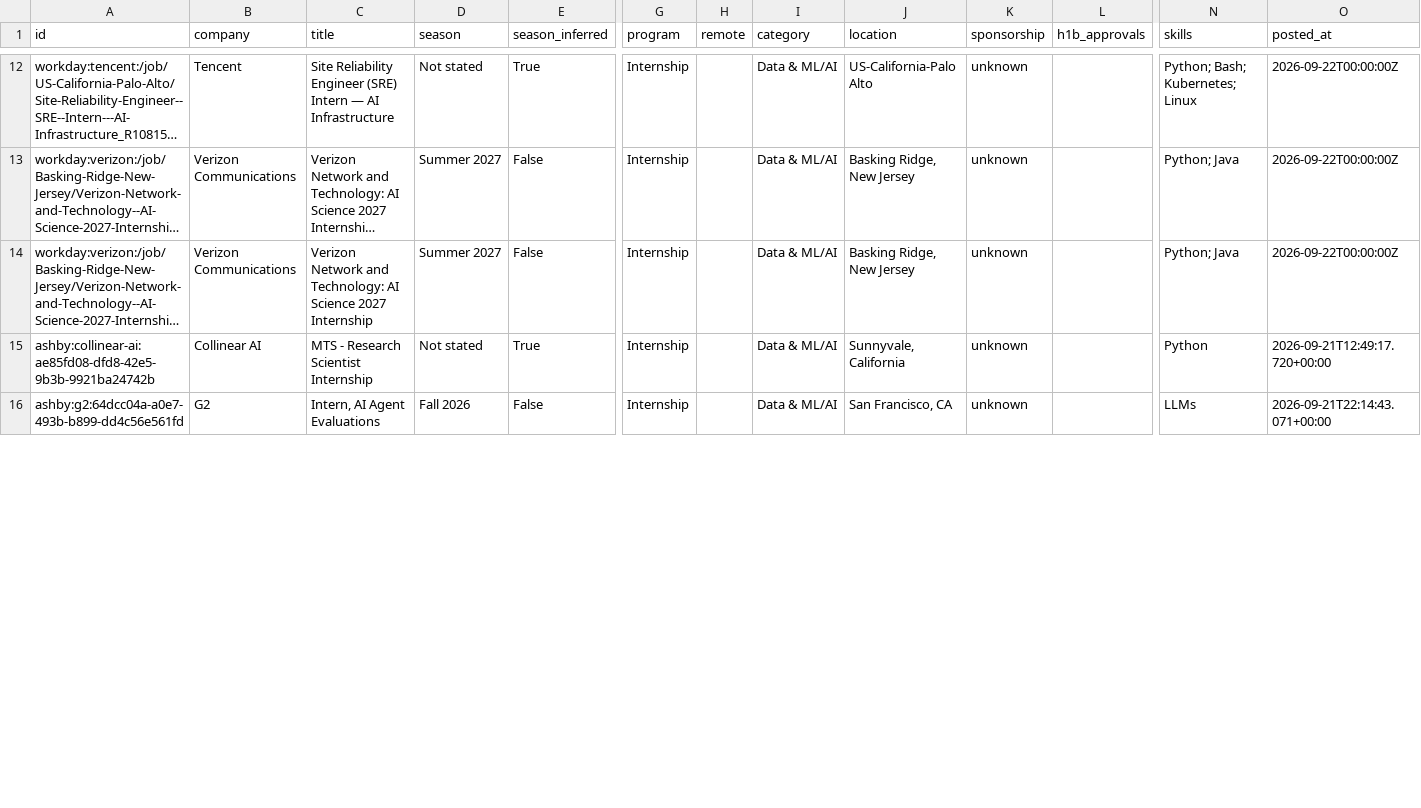
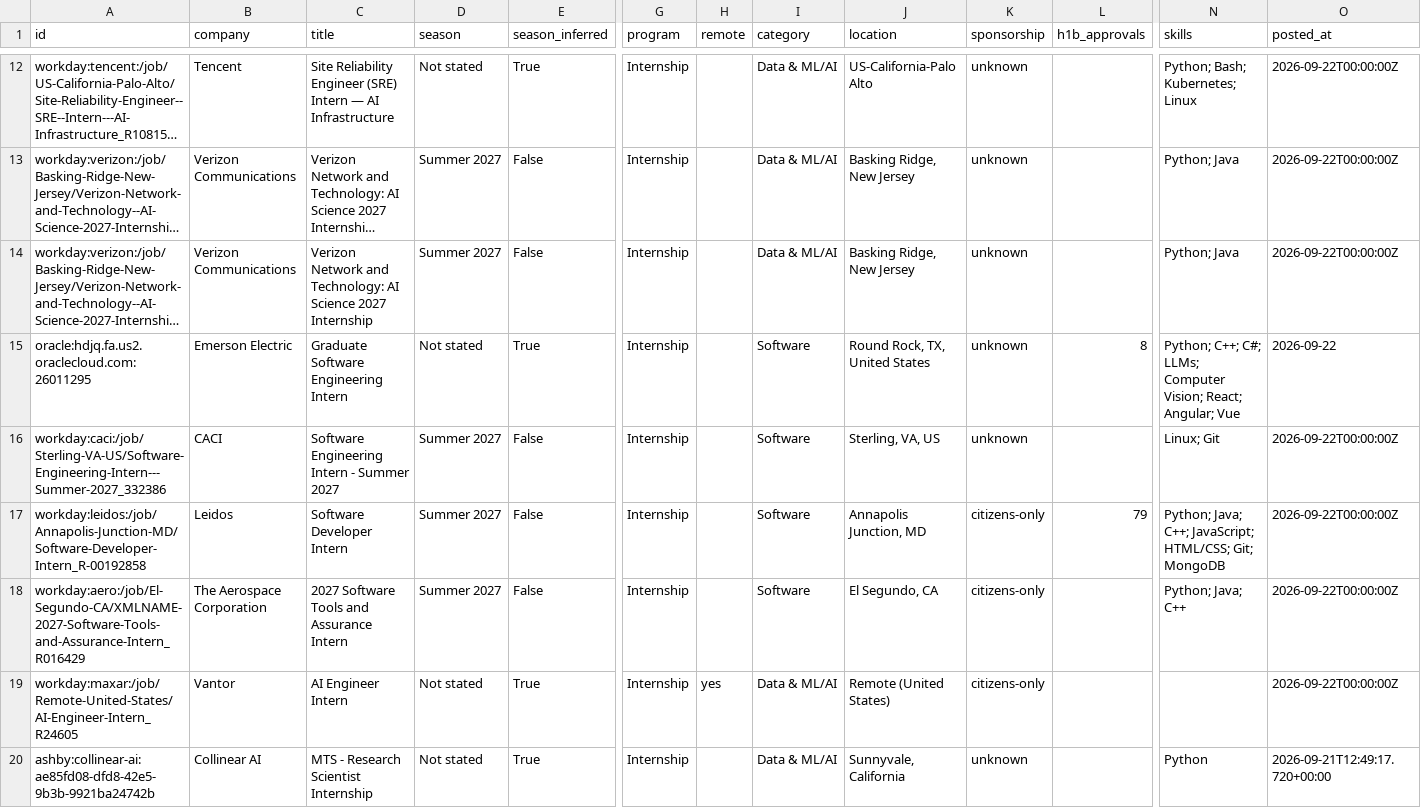
Before and after one commit to superasymmetry/internship-alerts, a CSV file: data/internships.csv, drawn as a sheet; only a part is shown, gaps mark what is left out; the shorter side is filled out with more unchanged rows; long unchanged cells end in …; rows hold the shown columns only; the diff covers the shown part only; the diff names each change by its address in the sheet, - before the commit and + after, or states it on an @@ line.

```diff
--- a/data/internships.csv
+++ b/data/internships.csv
+row 15: oracle:hdjq.fa.us2.oraclecloud.com:26011295 | Emerson Electric | Graduate Software Engineering Intern | Not stated | True | Internship |  | Software | Round Rock, TX, United States | unknown | 8 | Python; C++; C#; LLMs; Computer Vision; React; Angular; Vue | 2026-09-22
+row 16: workday:caci:/job/Sterling-VA-US/Software-Engineering-Intern---Summer-2027_332386 | CACI | Software Engineering Intern - Summer 2027 | Summer 2027 | False | Internship |  | Software | Sterling, VA, US | unknown |  | Linux; Git | 2026-09-22T00:00:00Z
+row 17: workday:leidos:/job/Annapolis-Junction-MD/Software-Developer-Intern_R-00192858 | Leidos | Software Developer Intern | Summer 2027 | False | Internship |  | Software | Annapolis Junction, MD | citizens-only | 79 | Python; Java; C++; JavaScript; HTML/CSS; Git; MongoDB | 2026-09-22T00:00:00Z
+row 18: workday:aero:/job/El-Segundo-CA/XMLNAME-2027-Software-Tools-and-Assurance-Intern_R016429 | The Aerospace Corporation | 2027 Software Tools and Assurance Intern | Summer 2027 | False | Internship |  | Software | El Segundo, CA | citizens-only |  | Python; Java; C++ | 2026-09-22T00:00:00Z
+row 19: workday:maxar:/job/Remote-United-States/AI-Engineer-Intern_R24605 | Vantor | AI Engineer Intern | Not stated | True | Internship | yes | Data & ML/AI | Remote (United States) | citizens-only |  |  | 2026-09-22T00:00:00Z
```
Also changed, not shown: 1 added row, 3 removed rows, 5 moved rows and 3 edited cells elsewhere in this file, docs/internships.csv, 15 other files.
